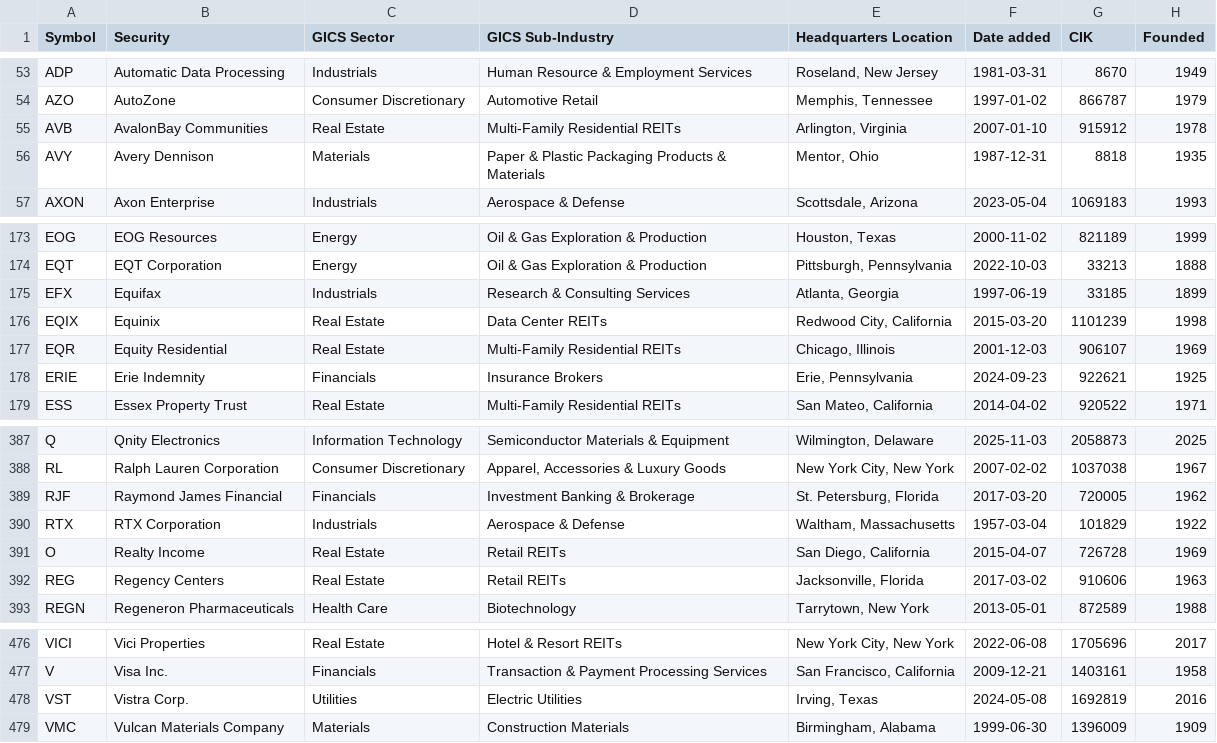
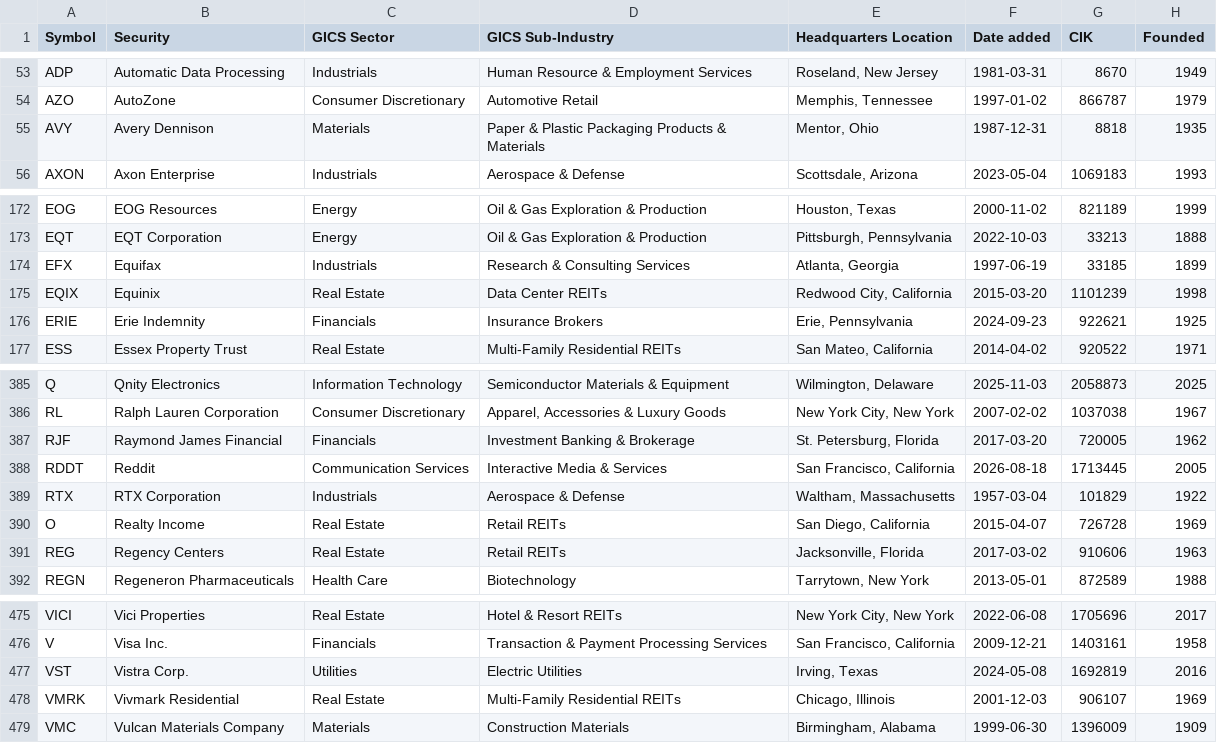
Before and after one commit to thaywebsearch/sp500-list, a CSV file: sp500-table/sp500-table.csv, drawn as a sheet; only a part is shown, gaps mark what is left out.

```diff
--- a/sp500-table/sp500-table.csv
+++ b/sp500-table/sp500-table.csv
@@ -54,3 +54,2 @@ ADP,Automatic Data Processing,Industrials,Human Resource & Employment Services,"
 AZO,AutoZone,Consumer Discretionary,Automotive Retail,"Memphis, Tennessee",1997-01-02,866787,1979
-AVB,AvalonBay Communities,Real Estate,Multi-Family Residential REITs,"Arlington, Virginia",2007-01-10,915912,1978
 AVY,Avery Dennison,Materials,Paper & Plastic Packaging Products & Materials,"Mentor, Ohio",1987-12-31,8818,1935
@@ -176,3 +175,2 @@ EFX,Equifax,Industrials,Research & Consulting Services,"Atlanta, Georgia",1997-0
 EQIX,Equinix,Real Estate,Data Center REITs,"Redwood City, California",2015-03-20,1101239,1998
-EQR,Equity Residential,Real Estate,Multi-Family Residential REITs,"Chicago, Illinois",2001-12-03,906107,1969
 ERIE,Erie Indemnity,Financials,Insurance Brokers,"Erie, Pennsylvania",2024-09-23,922621,1925
@@ -389,2 +387,3 @@ RL,Ralph Lauren Corporation,Consumer Discretionary,"Apparel, Accessories & Luxur
 RJF,Raymond James Financial,Financials,Investment Banking & Brokerage,"St. Petersburg, Florida",2017-03-20,720005,1962
+RDDT,Reddit,Communication Services,Interactive Media & Services,"San Francisco, California",2026-08-18,1713445,2005
 RTX,RTX Corporation,Industrials,Aerospace & Defense,"Waltham, Massachusetts",1957-03-04,101829,1922
@@ -478,2 +477,3 @@ V,Visa Inc.,Financials,Transaction & Payment Processing Services,"San Francisco,
 VST,Vistra Corp.,Utilities,Electric Utilities,"Irving, Texas",2024-05-08,1692819,2016
+VMRK,Vivmark Residential,Real Estate,Multi-Family Residential REITs,"Chicago, Illinois",2001-12-03,906107,1969
 VMC,Vulcan Materials Company,Materials,Construction Materials,"Birmingham, Alabama",1999-06-30,1396009,1909
```
Also changed, not shown: 1 other file.
